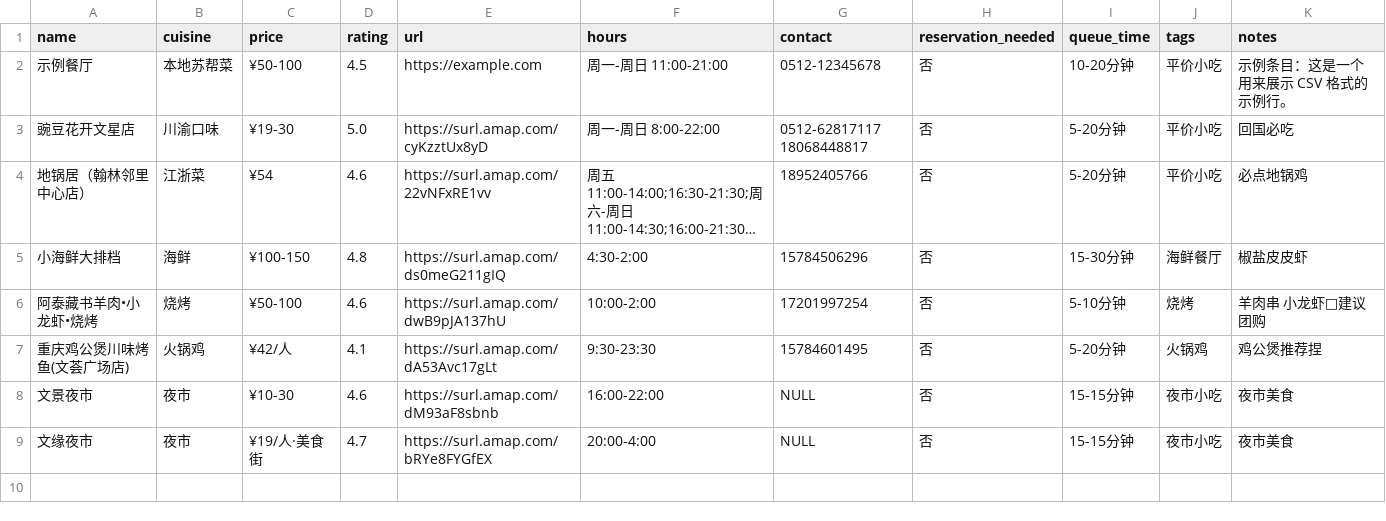
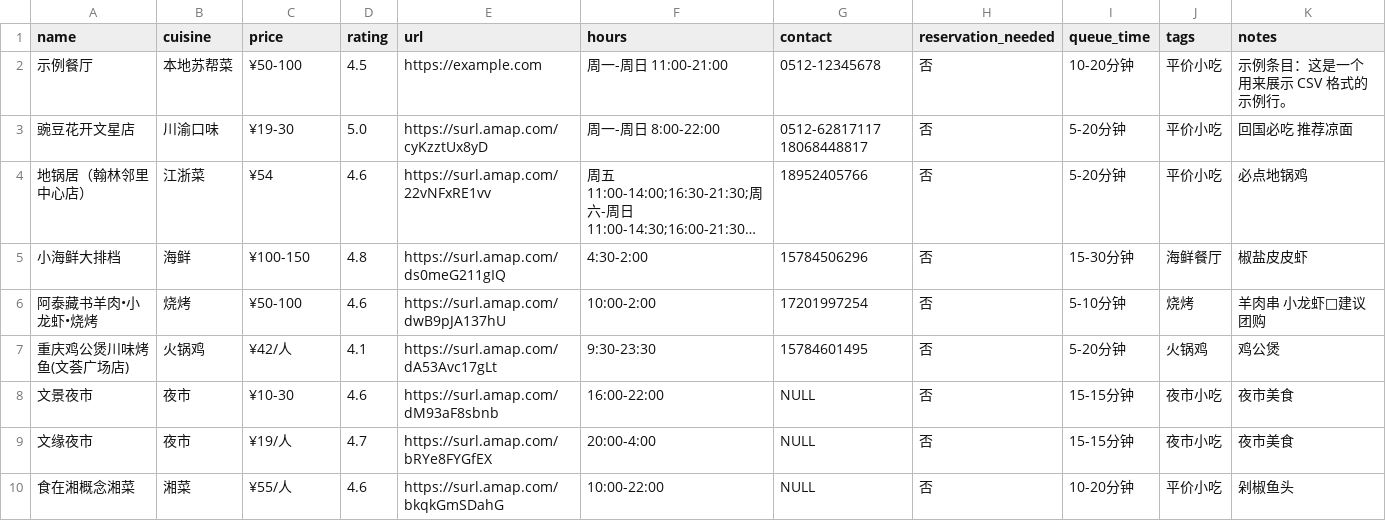
Before and after one commit to FlavorJoy/SuzhouFood, a CSV file: food-original.csv, drawn as a sheet; long unchanged cells end in …; the diff names each change by its address in the sheet, - before the commit and + after, or states it on an @@ line.

Commit message:
添加食在湘概念湘菜

```diff
--- a/food-original.csv
+++ b/food-original.csv
-K3 (notes): 回国必吃
+K3 (notes): 回国必吃 推荐凉面
-K7 (notes): 鸡公煲推荐捏
+K7 (notes): 鸡公煲
-C9 (price): ¥19/人·美食街
+C9 (price): ¥19/人
+row 10: 食在湘概念湘菜 | 湘菜 | ¥55/人 | 4.6 | https://surl.amap.com/bkqkGmSDahG | 10:00-22:00 | NULL | 否 | 10-20分钟 | 平价小吃 | 剁椒鱼头
```
